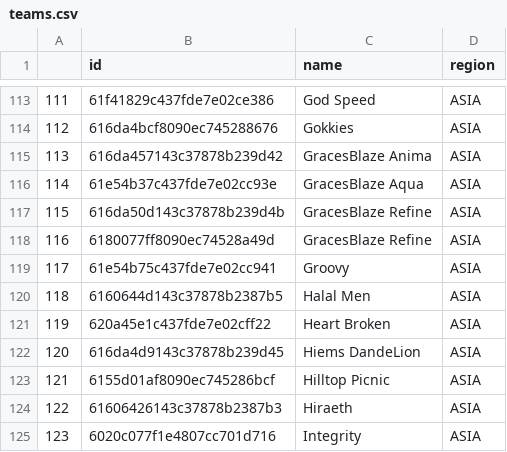
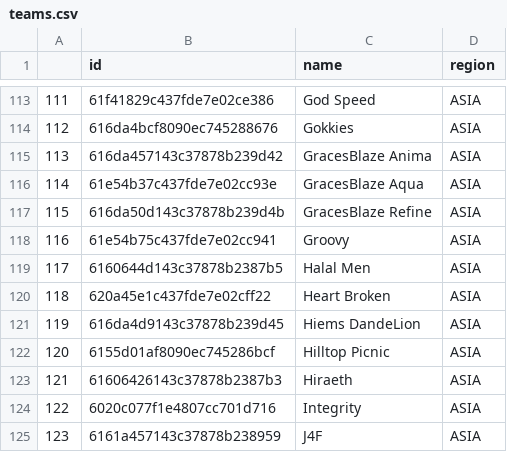
Before and after one commit to bburks/RLCS, a CSV file: output/rlcs2122/teams.csv, drawn as a sheet; only a part is shown, gaps mark what is left out; the shorter side is filled out with more unchanged rows; removed rows and columns are numbered as before the commit, all else as after; the diff names each change by its address in the sheet, - before the commit and + after, or states it on an @@ line.

Commit message:
deleted data files

```diff
--- a/output/rlcs2122/teams.csv
+++ b/output/rlcs2122/teams.csv
-row 118: 116 | 6180077ff8090ec74528a49d | GracesBlaze Refine | ASIA
@@ column A renumbered from row 118 down @@
```
Also changed, not shown: output/rlcs2122/games.csv, output/rlcs2122/matches.csv, 28 other files.
